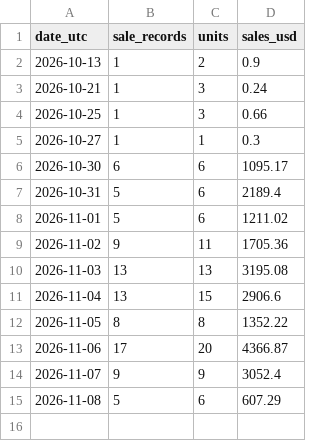
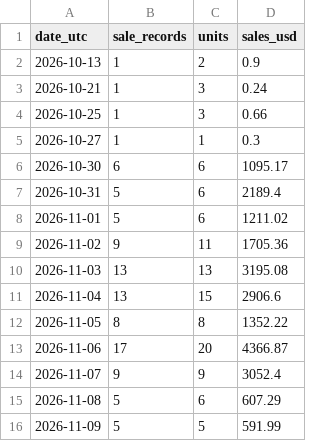
Before and after one commit to hanshanley/pokemon-tcg, a CSV file: reports/individual-sales/daily-sales.csv, drawn as a sheet.

```diff
--- a/reports/individual-sales/daily-sales.csv
+++ b/reports/individual-sales/daily-sales.csv
@@ -15 +15,2 @@
 "2026-11-08","5","6","607.29"
+"2026-11-09","5","5","591.99"
```
Also changed, not shown: reports/individual-sales/pokemon-daily.csv, reports/individual-sales/transactions.csv, 1 other file.
